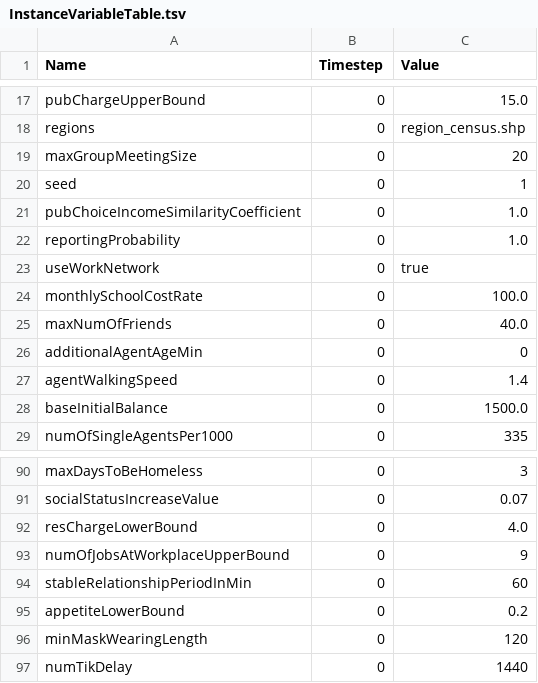
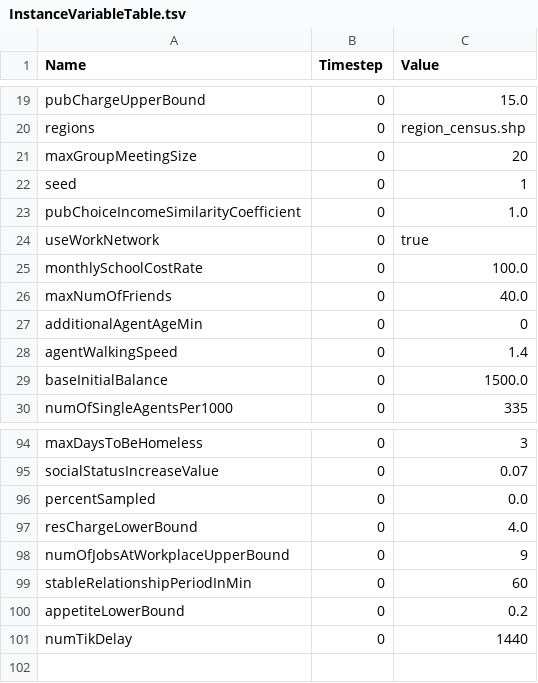
Before and after one commit to RuochenKong/disease-simulator, a TSV file: InstanceVariableTable.tsv, drawn as a sheet; only a part is shown, gaps mark what is left out; the diff covers the shown part only.

```diff
--- a/InstanceVariableTable.tsv
+++ b/InstanceVariableTable.tsv
@@ -21,3 +23,2 @@ seed	0	1
 pubChoiceIncomeSimilarityCoefficient	0	1.0
-reportingProbability	0	1.0
 useWorkNetwork	0	true
@@ -91,2 +95,3 @@ maxDaysToBeHomeless	0	3
 socialStatusIncreaseValue	0	0.07
+percentSampled	0	0.0
 resChargeLowerBound	0	4.0
@@ -95,3 +100,2 @@ stableRelationshipPeriodInMin	0	60
 appetiteLowerBound	0	0.2
-minMaskWearingLength	0	120
 numTikDelay	0	1440
```
Also changed, not shown: 5 added rows and 3 edited cells elsewhere in this file, 9 other files.
